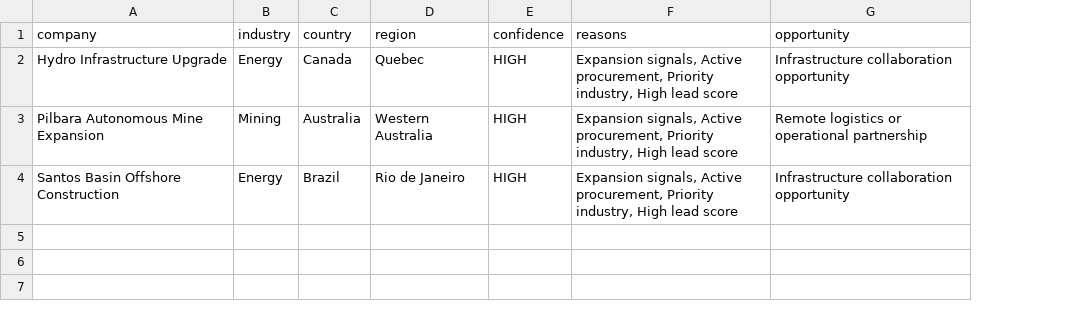
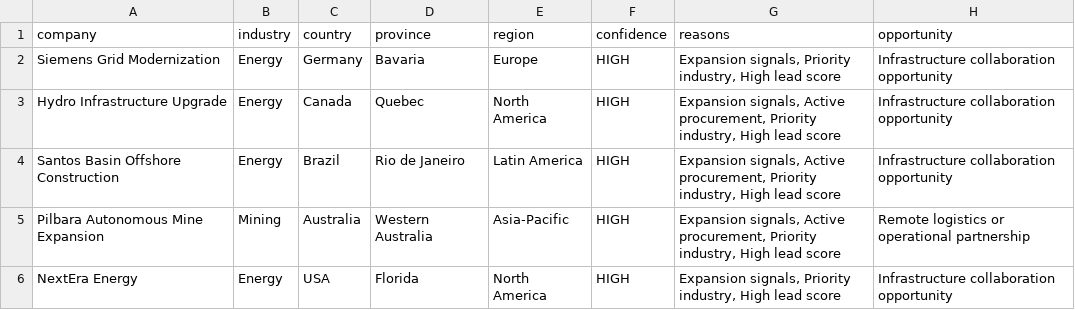
Before and after one commit to dwnbdinc/gptcpalgo, a CSV file: data/opportunities.csv, drawn as a sheet; addresses are those after the commit; the diff names each change by its address in the sheet, - before the commit and + after, or states it on an @@ line.

```diff
--- a/data/opportunities.csv
+++ b/data/opportunities.csv
+column E (region), row 3: North America; rows 5-6: Asia-Pacific | North America
-D1: region
+D1: province
+row 2: Siemens Grid Modernization | Energy | Germany | Bavaria | Europe | HIGH | Expansion signals, Priority industry, High lead score | Infrastructure collaboration opportunity
+row 4: Santos Basin Offshore Construction | Energy | Brazil | Rio de Janeiro | Latin America | HIGH | Expansion signals, Active procurement, Priority industry, High lead score | Infrastructure collaboration opportunity
-A6 (company): Santos Basin Offshore Construction
+A6 (company): NextEra Energy
-C6 (country): Brazil
+C6 (country): USA
-D6 (province): Rio de Janeiro
+D6 (province): Florida
-G6 (reasons): Expansion signals, Active procurement, Priority industry,…
+G6 (reasons): Expansion signals, Priority industry,…
```
Also changed, not shown: data/research_queue.csv, 12 other files.
